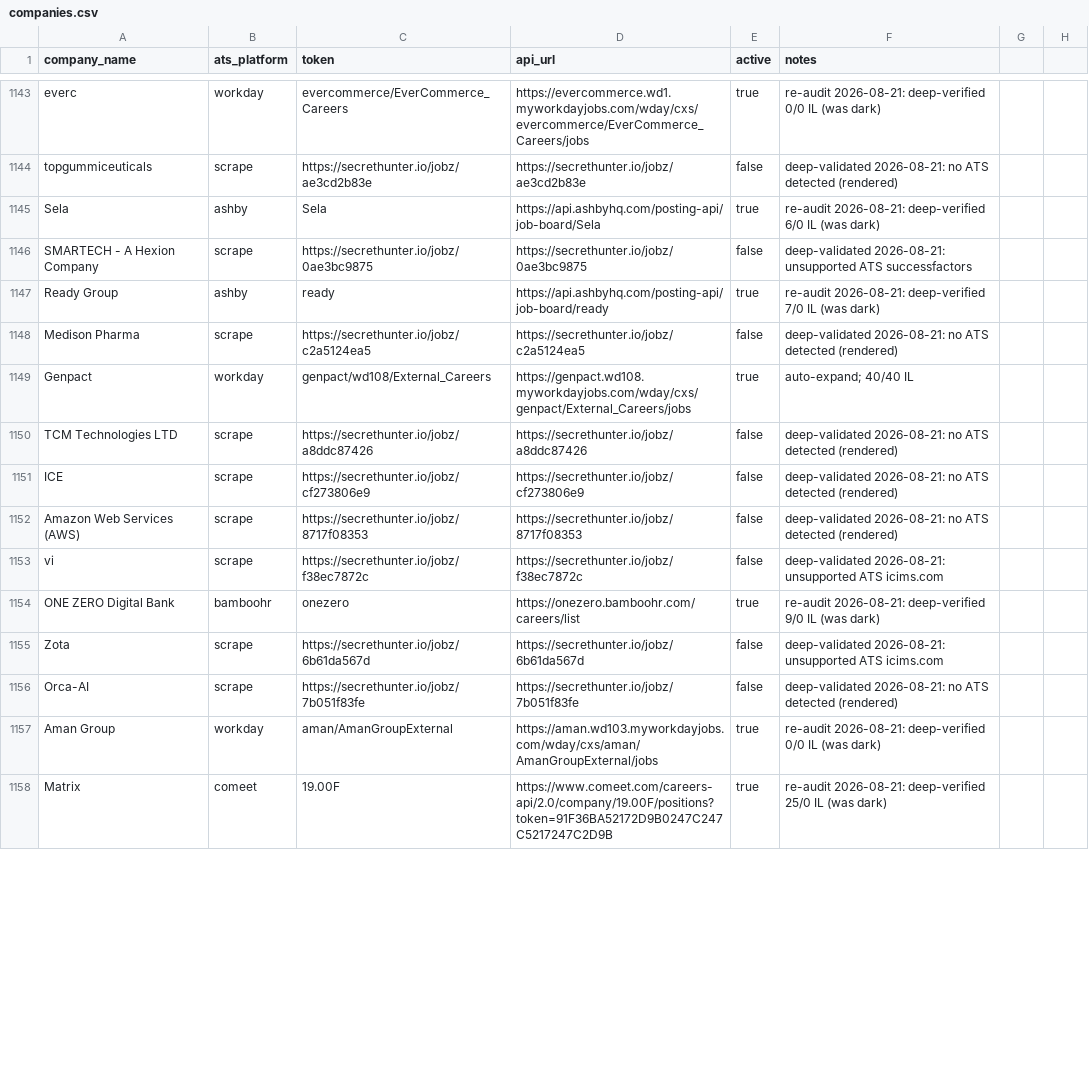
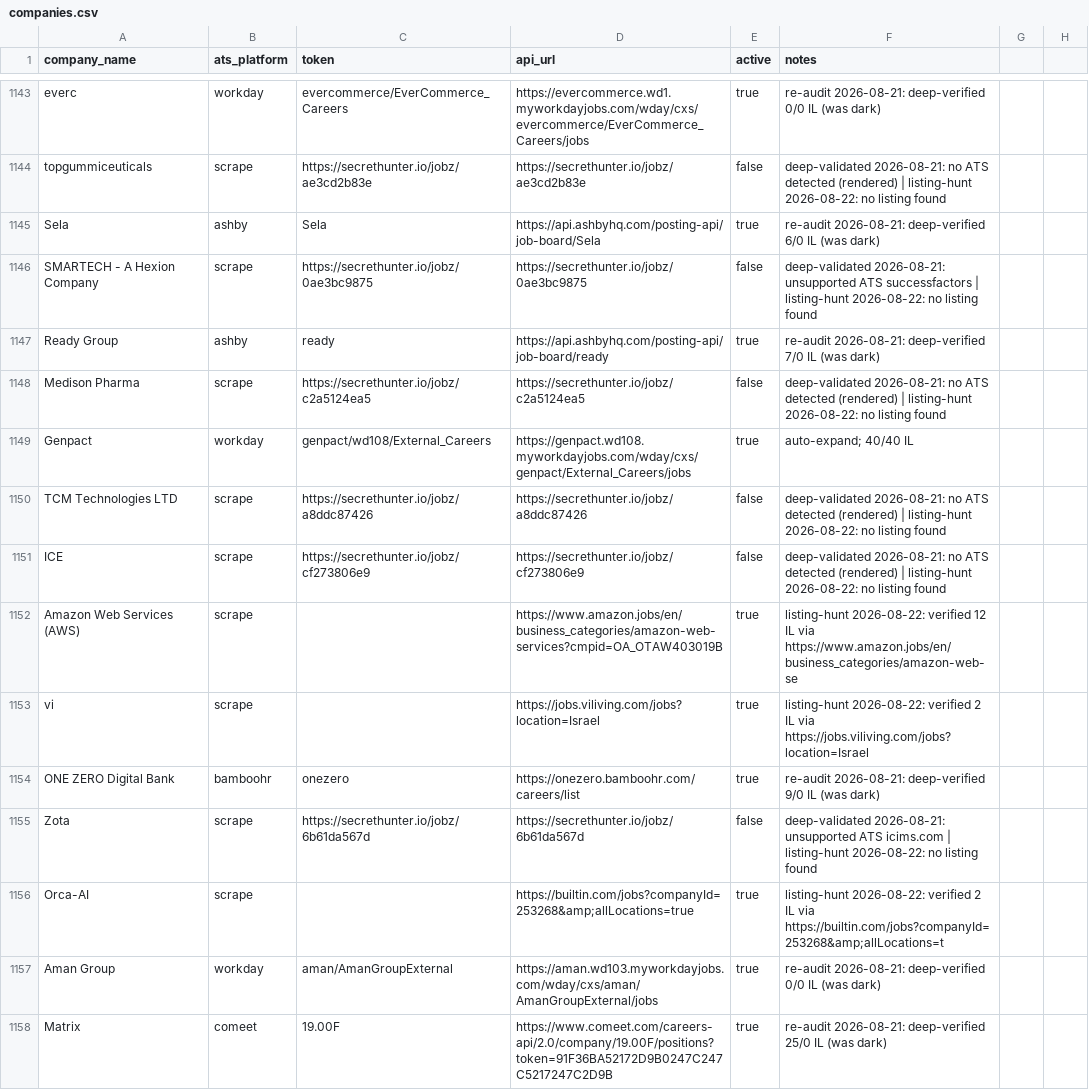
Before and after one commit to AnalystJobsIL/pipeline, a CSV file: companies.csv, drawn as a sheet; only a part is shown, gaps mark what is left out; the diff covers the shown part only; the diff names each change by its address in the sheet, - before the commit and + after, or states it on an @@ line.

Commit message:
listing-hunt 2026-08-22 [skip ci]

```diff
--- a/companies.csv
+++ b/companies.csv
-F1144 (notes): …detected (rendered)
+F1144 (notes): …detected (rendered) | listing-hunt 2026-08-22: no listing found
-F1146 (notes): …ATS successfactors
+F1146 (notes): …ATS successfactors | listing-hunt 2026-08-22: no listing found
-F1148 (notes): …detected (rendered)
+F1148 (notes): …detected (rendered) | listing-hunt 2026-08-22: no listing found
-F1150:F1151 (notes): …detected (rendered)
+F1150:F1151 (notes): …detected (rendered) | listing-hunt 2026-08-22: no listing found
-C1152 (token): https://secrethunter.io/jobz/8717f08353
+C1152 (token): (empty)
-D1152 (api_url): https://secrethunter.io/jobz/8717f08353
+D1152 (api_url): https://www.amazon.jobs/en/business_categories/amazon-web-services?cmpid=OA_OTAW403019B
-E1152:E1153 (active): false
+E1152:E1153 (active): true
-F1152 (notes): deep-validated 2026-08-21: no ATS detected (rendered)
+F1152 (notes): listing-hunt 2026-08-22: verified 12 IL via https://www.amazon.jobs/en/business_categories/amazon-web-se
-C1153 (token): https://secrethunter.io/jobz/f38ec7872c
+C1153 (token): (empty)
-D1153 (api_url): https://secrethunter.io/jobz/f38ec7872c
+D1153 (api_url): https://jobs.viliving.com/jobs?location=Israel
-F1153 (notes): deep-validated 2026-08-21: unsupported ATS icims.com
+F1153 (notes): listing-hunt 2026-08-22: verified 2 IL via https://jobs.viliving.com/jobs?location=Israel
-F1155 (notes): …ATS icims.com
+F1155 (notes): …ATS icims.com | listing-hunt 2026-08-22: no listing found
-C1156 (token): https://secrethunter.io/jobz/7b051f83fe
+C1156 (token): (empty)
-D1156 (api_url): https://secrethunter.io/jobz/7b051f83fe
+D1156 (api_url): https://builtin.com/jobs?companyId=253268&amp;allLocations=true
-E1156 (active): false
+E1156 (active): true
-F1156 (notes): deep-validated 2026-08-21: no ATS detected (rendered)
+F1156 (notes): listing-hunt 2026-08-22: verified 2 IL via https://builtin.com/jobs?companyId=253268&amp;allLocations=t
```
Also changed, not shown: 52 edited cells elsewhere in this file.
